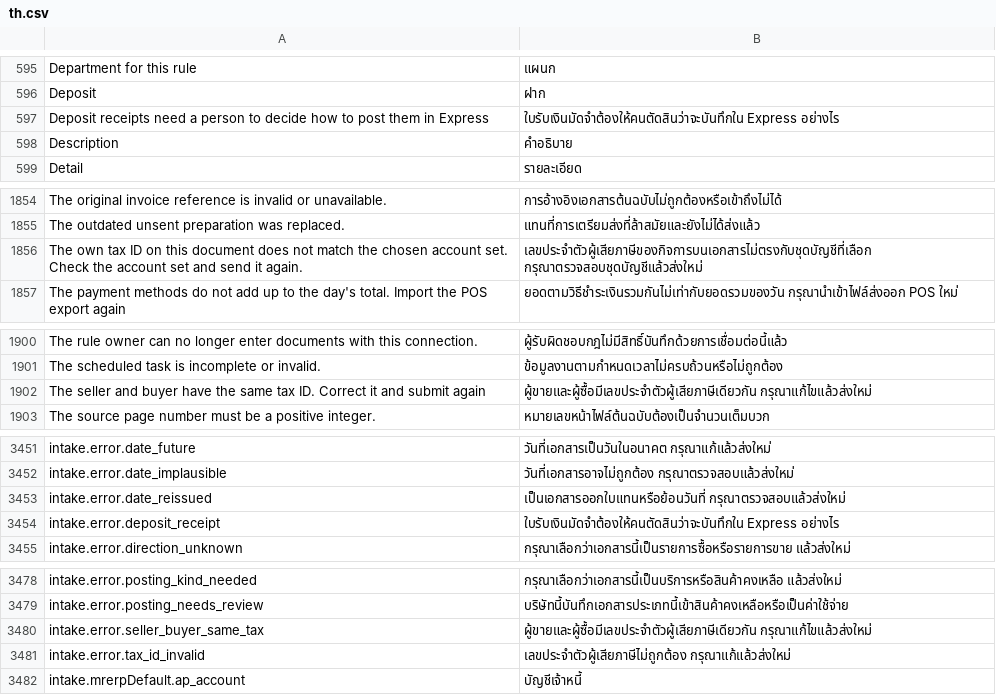
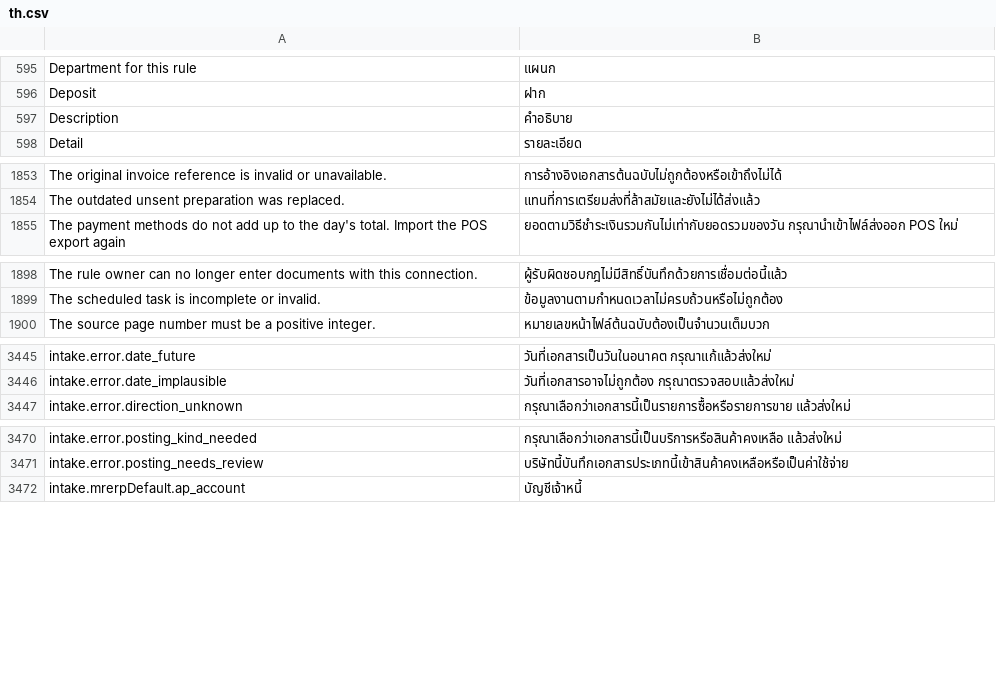
Before and after one commit to skin306152-star/pearnly, a CSV file: apps/pearnly_cowork/pearnly_cowork/translations/th.csv, drawn as a sheet; only a part is shown, gaps mark what is left out; the diff covers the shown part only; the diff names each change by its address in the sheet, - before the commit and + after, or states it on an @@ line.

Commit message:
fix: stop blocking what Express and MR.ERP accept — the own tax ID and own branch vs chosen account set checks, the next-year-segment-after-new-book check, and the same-tax / deposit / reissued / short-tax-ID document checks are gone on every path (direct write, operator precheck and submit, automatic push, review reasons, MR.ERP); MR.ERP's account set gate is renamed the direction gate and only stops when purchase or sales cannot be told; unused codes, words and the branch hook are removed and the month contract is regenerated

```diff
--- a/apps/pearnly_cowork/pearnly_cowork/translations/th.csv
+++ b/apps/pearnly_cowork/pearnly_cowork/translations/th.csv
-row 597: Deposit receipts need a person to decide how to post them in Express | ใบรับเงินมัดจำต้องให้คนตัดสินว่าจะบันทึกใน Express อย่างไร
-row 1856: The own tax ID on this document does not match the chosen account set. Check the account set and send it again. | เลขประจำตัวผู้เสียภาษีของกิจการบนเอกสารไม่ตรงกับชุดบัญชีที่เลือก กรุณาตรวจสอบชุดบัญชีแล้วส่งใหม่
-row 1902: The seller and buyer have the same tax ID. Correct it and submit again | ผู้ขายและผู้ซื้อมีเลขประจำตัวผู้เสียภาษีเดียวกัน กรุณาแก้ไขแล้วส่งใหม่
-row 3453: intake.error.date_reissued | เป็นเอกสารออกใบแทนหรือย้อนวันที่ กรุณาตรวจสอบแล้วส่งใหม่
-row 3454: intake.error.deposit_receipt | ใบรับเงินมัดจำต้องให้คนตัดสินว่าจะบันทึกใน Express อย่างไร
-row 3480: intake.error.seller_buyer_same_tax | ผู้ขายและผู้ซื้อมีเลขประจำตัวผู้เสียภาษีเดียวกัน กรุณาแก้ไขแล้วส่งใหม่
-row 3481: intake.error.tax_id_invalid | เลขประจำตัวผู้เสียภาษีไม่ถูกต้อง กรุณาแก้แล้วส่งใหม่
```
Also changed, not shown: 3 removed rows elsewhere in this file, apps/pearnly_cowork/pearnly_cowork/i18n/messages.tsv, apps/pearnly_cowork/pearnly_cowork/translations/en.csv, 36 other files.
